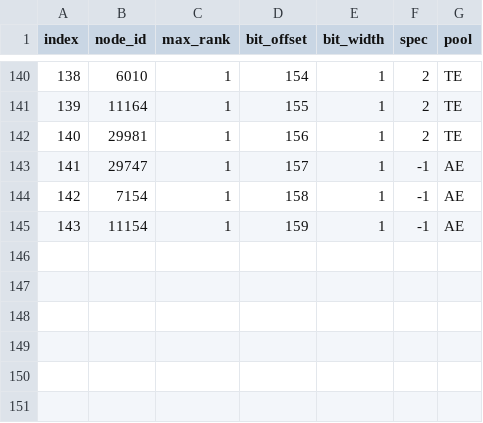
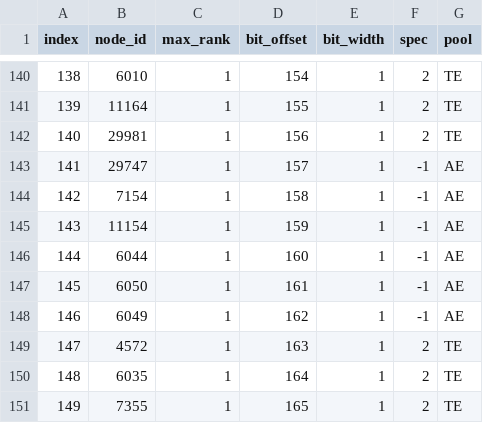
Before and after one commit to wowshub/AzerothCore-wotlk-with-PlayerBots-NPCBots, a CSV file: data/reborn-checkpoints/witchdoctor/nodes.csv, drawn as a sheet; only a part is shown, gaps mark what is left out; the diff names each change by its address in the sheet, - before the commit and + after, or states it on an @@ line.

Commit message:
feat(witchdoctor): release tested WD155-WD156 talents and UI fixes

```diff
--- a/data/reborn-checkpoints/witchdoctor/nodes.csv
+++ b/data/reborn-checkpoints/witchdoctor/nodes.csv
+row 146: 144 | 6044 | 1 | 160 | 1 | -1 | AE
+row 147: 145 | 6050 | 1 | 161 | 1 | -1 | AE
+row 148: 146 | 6049 | 1 | 162 | 1 | -1 | AE
+row 149: 147 | 4572 | 1 | 163 | 1 | 2 | TE
+row 150: 148 | 6035 | 1 | 164 | 1 | 2 | TE
+row 151: 149 | 7355 | 1 | 165 | 1 | 2 | TE
```
Also changed, not shown: 47 other files.
